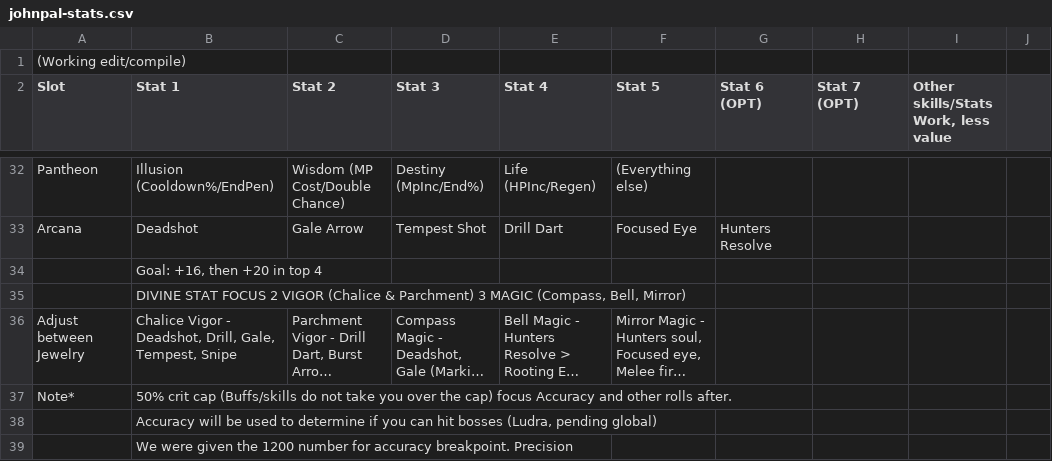
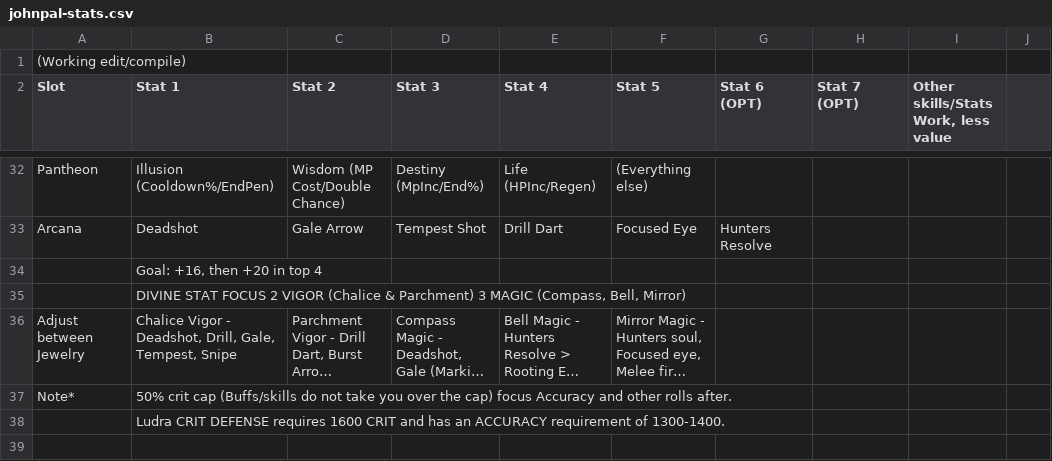
Before and after one commit to MrTailsGH/aion-ranger, a CSV file: guides/johnpal-stats.csv, drawn as a sheet; only a part is shown, gaps mark what is left out; long unchanged cells end in ….

Commit message:
Guides checked

```diff
--- a/guides/johnpal-stats.csv
+++ b/guides/johnpal-stats.csv
@@ -37,3 +37,2 @@
 "Note* ","50% crit cap (Buffs/skills do not take you over the cap) focus Accuracy and other rolls after.","","","","","","","",""
-"","Accuracy will be used to determine if you can hit bosses (Ludra, pending global) ","","","","","","","",""
-"","We were given the 1200 number for accuracy breakpoint.  Precision","","","","","","","",""
+"","Ludra CRIT DEFENSE requires 1600 CRIT and has an ACCURACY requirement of 1300-1400.","","","","","","","",""
```
Also changed, not shown: 2 other files.
